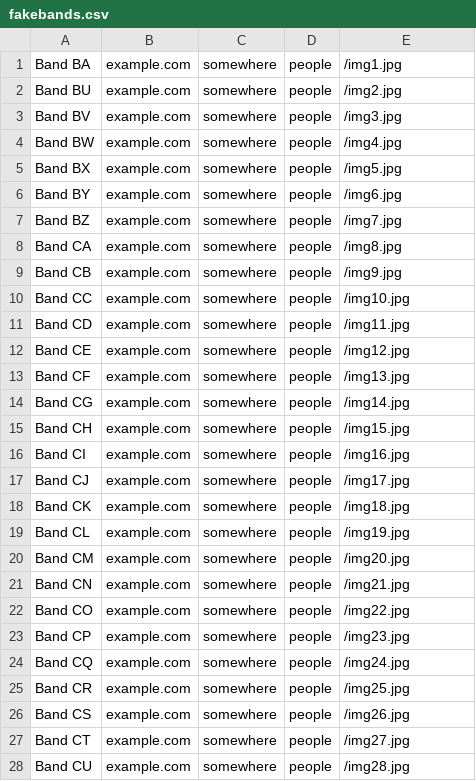
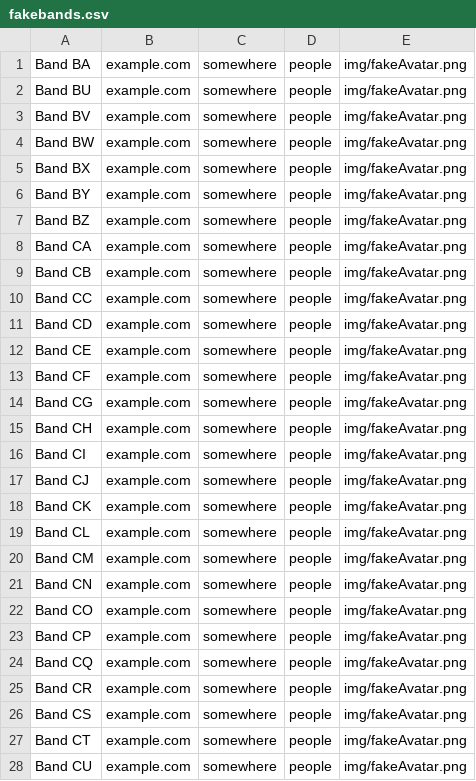
Before and after one commit to jh82/Turguide-Personal-Version-, a CSV file: fakebands.csv, drawn as a sheet; only a part is shown; the diff covers the shown part only.

```diff
--- a/fakebands.csv
+++ b/fakebands.csv
@@ -1,28 +1,28 @@
-Band BA,example.com,somewhere,people,/img1.jpg
-Band BU,example.com,somewhere,people,/img2.jpg
-Band BV,example.com,somewhere,people,/img3.jpg
-Band BW,example.com,somewhere,people,/img4.jpg
-Band BX,example.com,somewhere,people,/img5.jpg
-Band BY,example.com,somewhere,people,/img6.jpg
-Band BZ,example.com,somewhere,people,/img7.jpg
-Band CA,example.com,somewhere,people,/img8.jpg
-Band CB,example.com,somewhere,people,/img9.jpg
-Band CC,example.com,somewhere,people,/img10.jpg
-Band CD,example.com,somewhere,people,/img11.jpg
-Band CE,example.com,somewhere,people,/img12.jpg
-Band CF,example.com,somewhere,people,/img13.jpg
-Band CG,example.com,somewhere,people,/img14.jpg
-Band CH,example.com,somewhere,people,/img15.jpg
-Band CI,example.com,somewhere,people,/img16.jpg
-Band CJ,example.com,somewhere,people,/img17.jpg
-Band CK,example.com,somewhere,people,/img18.jpg
-Band CL,example.com,somewhere,people,/img19.jpg
-Band CM,example.com,somewhere,people,/img20.jpg
-Band CN,example.com,somewhere,people,/img21.jpg
-Band CO,example.com,somewhere,people,/img22.jpg
-Band CP,example.com,somewhere,people,/img23.jpg
-Band CQ,example.com,somewhere,people,/img24.jpg
-Band CR,example.com,somewhere,people,/img25.jpg
-Band CS,example.com,somewhere,people,/img26.jpg
-Band CT,example.com,somewhere,people,/img27.jpg
-Band CU,example.com,somewhere,people,/img28.jpg
+Band BA,example.com,somewhere,people,img/fakeAvatar.png
+Band BU,example.com,somewhere,people,img/fakeAvatar.png
+Band BV,example.com,somewhere,people,img/fakeAvatar.png
+Band BW,example.com,somewhere,people,img/fakeAvatar.png
+Band BX,example.com,somewhere,people,img/fakeAvatar.png
+Band BY,example.com,somewhere,people,img/fakeAvatar.png
+Band BZ,example.com,somewhere,people,img/fakeAvatar.png
+Band CA,example.com,somewhere,people,img/fakeAvatar.png
+Band CB,example.com,somewhere,people,img/fakeAvatar.png
+Band CC,example.com,somewhere,people,img/fakeAvatar.png
+Band CD,example.com,somewhere,people,img/fakeAvatar.png
+Band CE,example.com,somewhere,people,img/fakeAvatar.png
+Band CF,example.com,somewhere,people,img/fakeAvatar.png
+Band CG,example.com,somewhere,people,img/fakeAvatar.png
+Band CH,example.com,somewhere,people,img/fakeAvatar.png
+Band CI,example.com,somewhere,people,img/fakeAvatar.png
+Band CJ,example.com,somewhere,people,img/fakeAvatar.png
+Band CK,example.com,somewhere,people,img/fakeAvatar.png
+Band CL,example.com,somewhere,people,img/fakeAvatar.png
+Band CM,example.com,somewhere,people,img/fakeAvatar.png
+Band CN,example.com,somewhere,people,img/fakeAvatar.png
+Band CO,example.com,somewhere,people,img/fakeAvatar.png
+Band CP,example.com,somewhere,people,img/fakeAvatar.png
+Band CQ,example.com,somewhere,people,img/fakeAvatar.png
+Band CR,example.com,somewhere,people,img/fakeAvatar.png
+Band CS,example.com,somewhere,people,img/fakeAvatar.png
+Band CT,example.com,somewhere,people,img/fakeAvatar.png
+Band CU,example.com,somewhere,people,img/fakeAvatar.png
```
Also changed, not shown: 40 edited cells elsewhere in this file, 8 other files.
